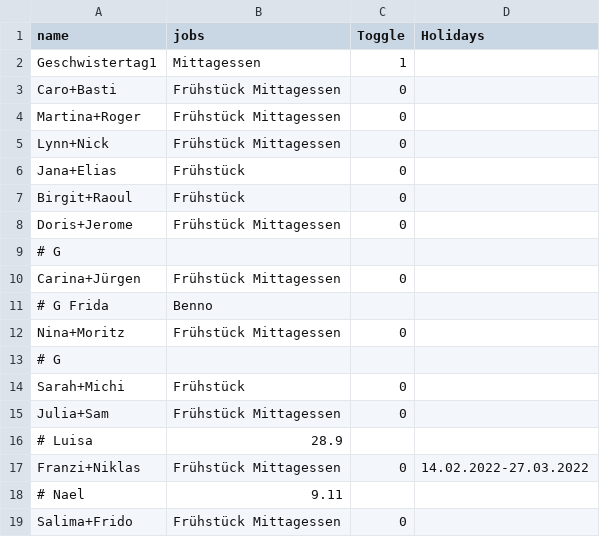
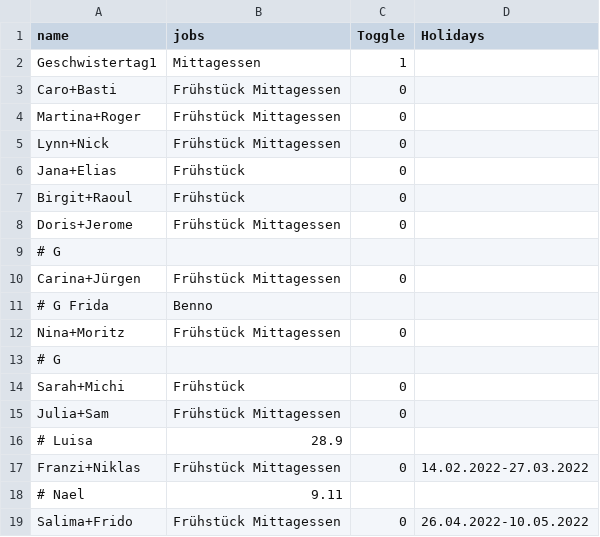
Before and after one commit to rogerGunis/schedule2ics, a CSV file: jobService/src/main/resources/WithPostProcessing/inputData/Workers.csv, drawn as a sheet.

Commit message:
Update Workers.csv

```diff
--- a/jobService/src/main/resources/WithPostProcessing/inputData/Workers.csv
+++ b/jobService/src/main/resources/WithPostProcessing/inputData/Workers.csv
@@ -18,2 +18,2 @@ Franzi+Niklas,Frühstück Mittagessen,0,14.02.2022-27.03.2022
 # Nael, 9.11
-Salima+Frido,Frühstück Mittagessen,0,
+Salima+Frido,Frühstück Mittagessen,0,26.04.2022-10.05.2022
```
